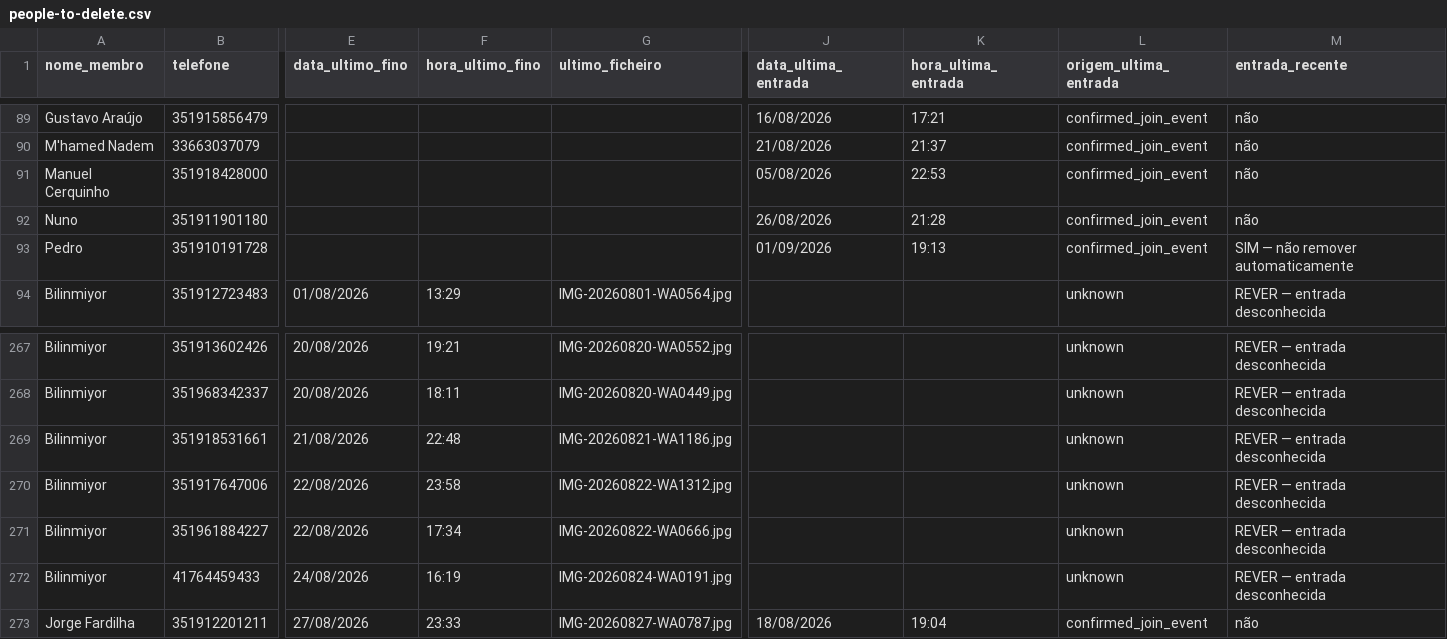
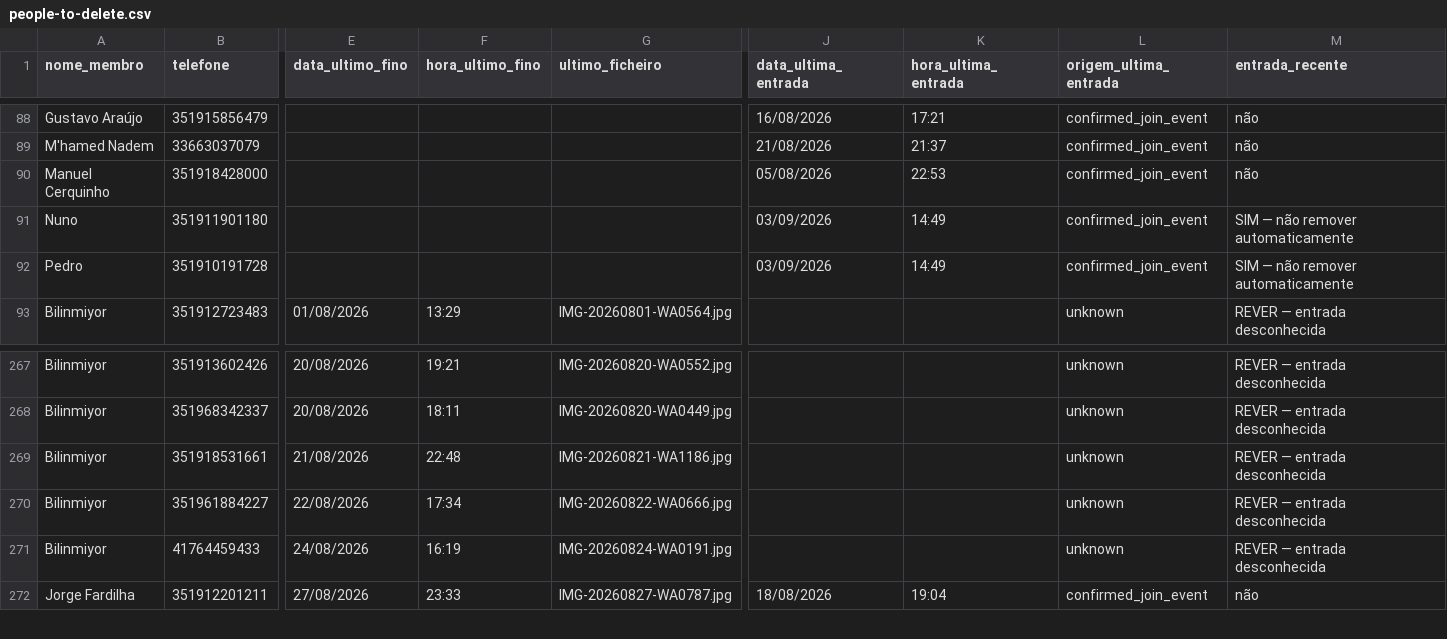
Before and after one commit to fplacido91/ummilhaodefinos, a CSV file: people-to-delete.csv, drawn as a sheet; only a part is shown, gaps mark what is left out; removed rows and columns are numbered as before the commit, all else as after; rows hold the shown columns only; the diff covers the shown part only; the diff names each change by its address in the sheet, - before the commit and + after, or states it on an @@ line.

```diff
--- a/people-to-delete.csv
+++ b/people-to-delete.csv
-J91 (data_ultima_entrada): 26/08/2026
+J91 (data_ultima_entrada): 03/09/2026
-K91 (hora_ultima_entrada): 21:28
+K91 (hora_ultima_entrada): 14:49
-M91 (entrada_recente): não
+M91 (entrada_recente): SIM — não remover automaticamente
-J92 (data_ultima_entrada): 01/09/2026
+J92 (data_ultima_entrada): 03/09/2026
-K92 (hora_ultima_entrada): 19:13
+K92 (hora_ultima_entrada): 14:49
-row 270: Bilinmiyor | 351917647006 | 22/08/2026 | 23:58 | IMG-20260822-WA1312.jpg |  |  | unknown | REVER — entrada desconhecida
```
Also changed, not shown: 4 added rows and 4 removed rows elsewhere in this file.
